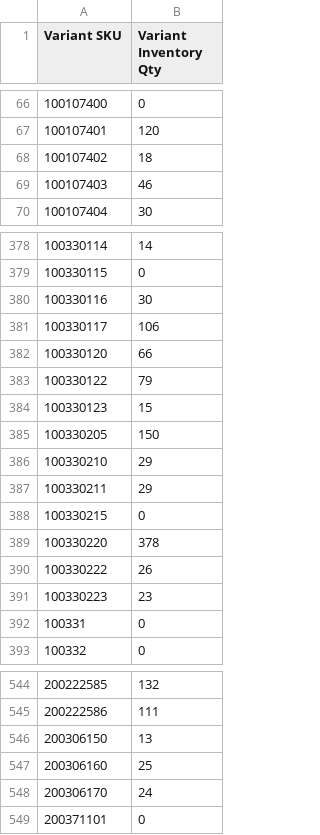
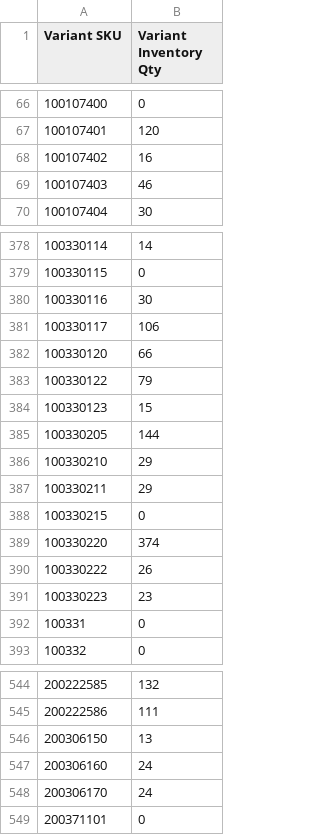
Before and after one commit to stevenlangeshops/inventory_feed_danform, a CSV file: stocklist_utf8.csv, drawn as a sheet; only a part is shown, gaps mark what is left out.

```diff
--- a/stocklist_utf8.csv
+++ b/stocklist_utf8.csv
@@ -67,3 +67,3 @@ Variant SKU,Variant Inventory Qty
 100107401,120
-100107402,18
+100107402,16
 100107403,46
@@ -384,3 +384,3 @@ Variant SKU,Variant Inventory Qty
 100330123,15
-100330205,150
+100330205,144
 100330210,29
@@ -388,3 +388,3 @@ Variant SKU,Variant Inventory Qty
 100330215,0
-100330220,378
+100330220,374
 100330222,26
@@ -546,3 +546,3 @@ Variant SKU,Variant Inventory Qty
 200306150,13
-200306160,25
+200306160,24
 200306170,24
```
